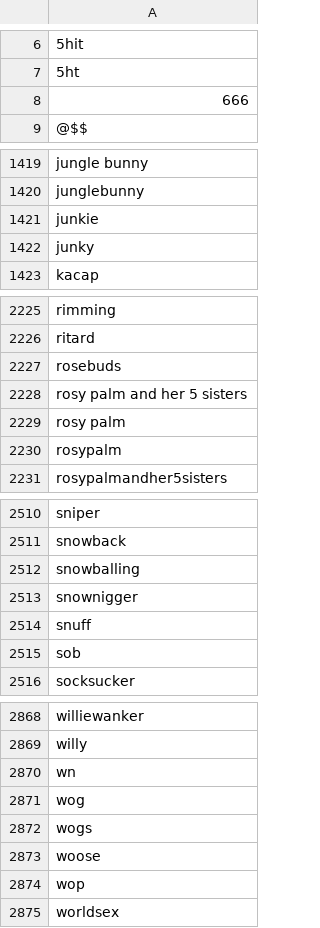
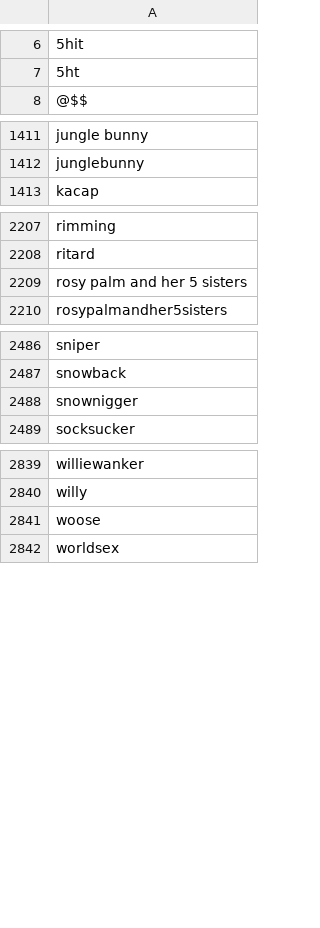
Before and after one commit to choace0427/sellscale-backend, a CSV file: datasets/profanity.csv, drawn as a sheet; only a part is shown, gaps mark what is left out; the diff covers the shown part only; the diff names each change by its address in the sheet, - before the commit and + after, or states it on an @@ line.

```diff
--- a/datasets/profanity.csv
+++ b/datasets/profanity.csv
-row 8: 666
-row 1421: junkie
-row 1422: junky
-row 2227: rosebuds
-row 2229: rosy palm
-row 2230: rosypalm
-row 2512: snowballing
-row 2514: snuff
-row 2515: sob
-row 2870: wn
-row 2871: wog
-row 2872: wogs
-row 2874: wop
```
Also changed, not shown: 20 removed rows elsewhere in this file.
